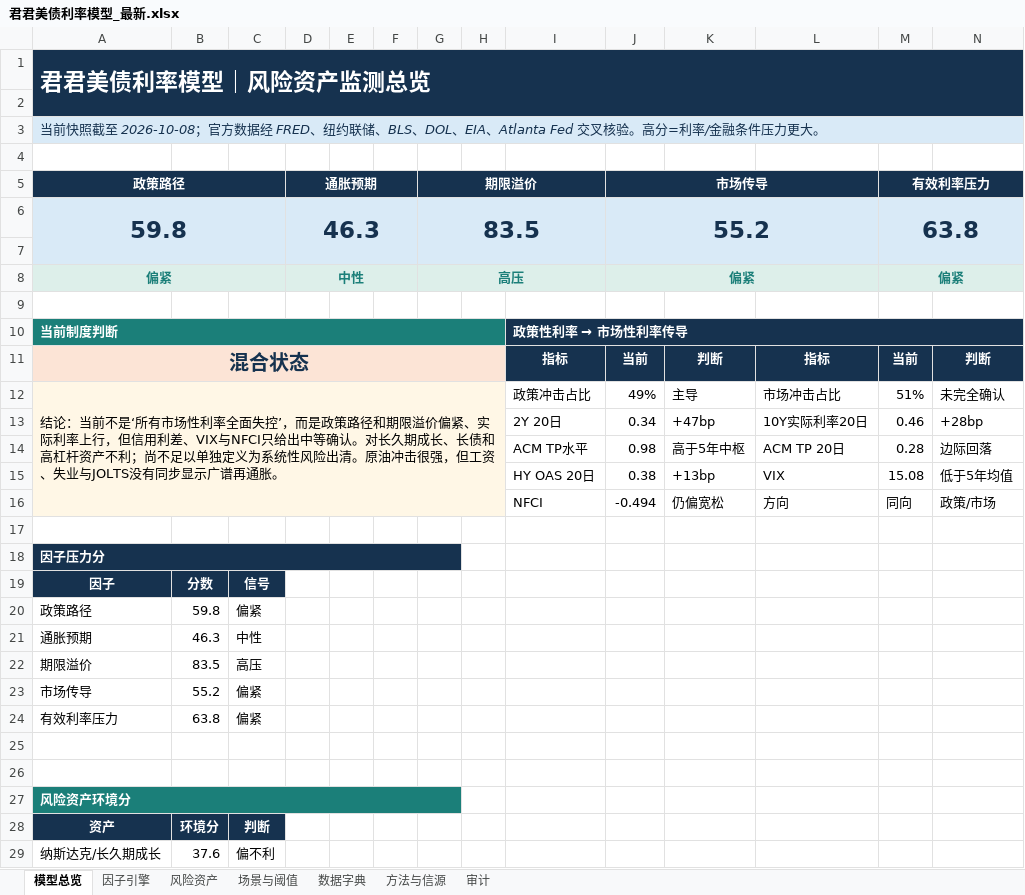
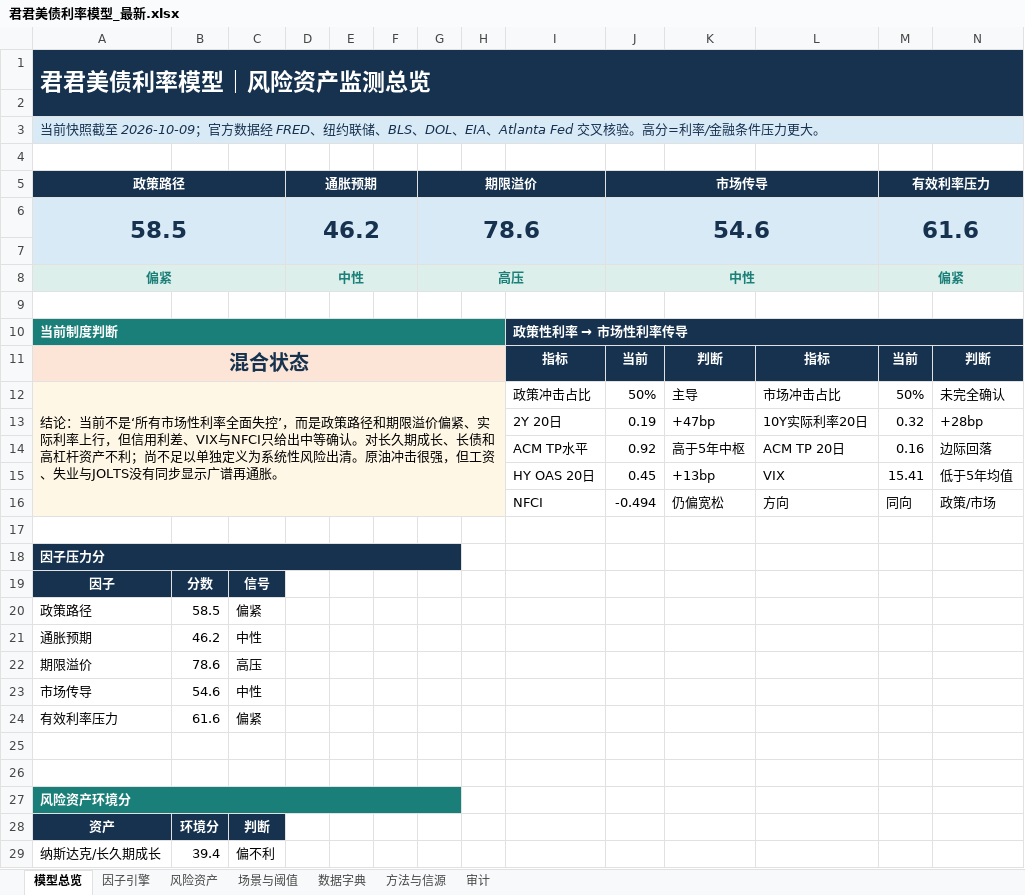
Before and after one commit to marvinbai303-ops/workspace, an Excel workbook: 产业趋势研究&选股/君君美债利率模型_自动刷新/output/君君美债利率模型_最新.xlsx, sheet 模型总览, drawn as a sheet; only a part is shown; values as stored, in another font and other column widths than the file's, no borders; charts and pictures not drawn; removed rows and columns are numbered as before the commit, all else as after; the diff covers the shown part only; the diff names each change by its address in the sheet, - before the commit and + after, or states it on an @@ line.

```diff
--- a/产业趋势研究&选股/君君美债利率模型_自动刷新/output/君君美债利率模型_最新.xlsx (sheet 模型总览)
+++ b/产业趋势研究&选股/君君美债利率模型_自动刷新/output/君君美债利率模型_最新.xlsx (sheet 模型总览)
-A3 (政策路径): …照截至 2026-10-08；官方数…
+A3 (政策路径): …照截至 2026-10-09；官方数…
-row 6: 59.8 |  |  | 46.3 |  |  | 83.5 |  |  | 55.2 |  |  | 63.8
+row 6: 58.5 |  |  | 46.2 |  |  | 78.6 |  |  | 54.6 |  |  | 61.6
-J8 (市场传导): 偏紧
+J8 (市场传导): 中性
-J12 (市场传导): 49%
+J12 (市场传导): 50%
-M12 (有效利率压力): 51%
+M12 (有效利率压力): 50%
-J13 (市场传导): 0.34
+J13 (市场传导): 0.19
-M13 (有效利率压力): 0.46
+M13 (有效利率压力): 0.32
-J14 (市场传导): 0.98
+J14 (市场传导): 0.92
-M14 (有效利率压力): 0.28
+M14 (有效利率压力): 0.16
-J15 (市场传导): 0.38
+J15 (市场传导): 0.45
-M15 (有效利率压力): 15.08
+M15 (有效利率压力): 15.41
-B20: 59.8
+B20: 58.5
-B21: 46.3
+B21: 46.2
-B22: 83.5
+B22: 78.6
-B23: 55.2
+B23: 54.6
-C23: 偏紧
+C23: 中性
-B24: 63.8
+B24: 61.6
-B29: 37.6
+B29: 39.4
```
Also changed, not shown: 9 edited cells elsewhere in this sheet, sheet 因子引擎, sheet 场景与阈值, sheet 风险资产, sheet 审计, charts or pictures, 44 other files.
